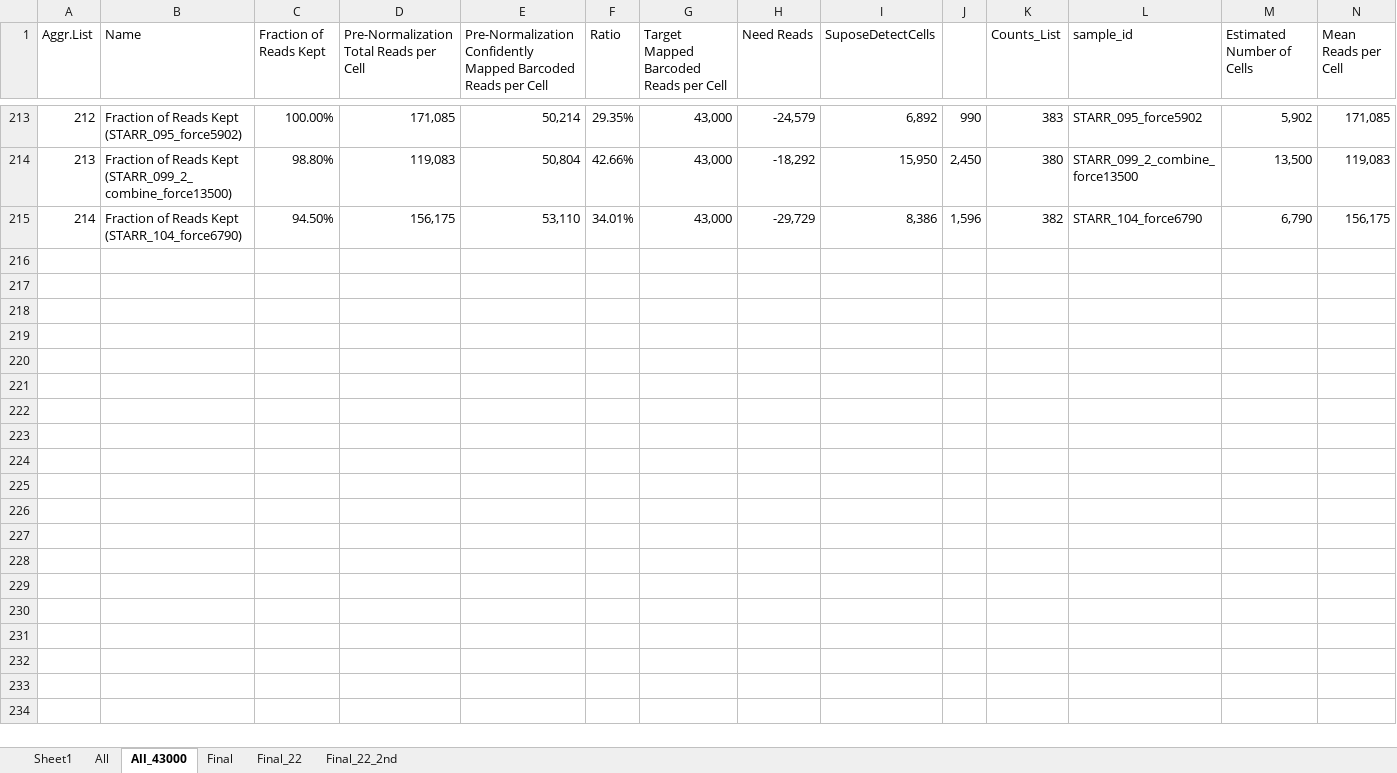
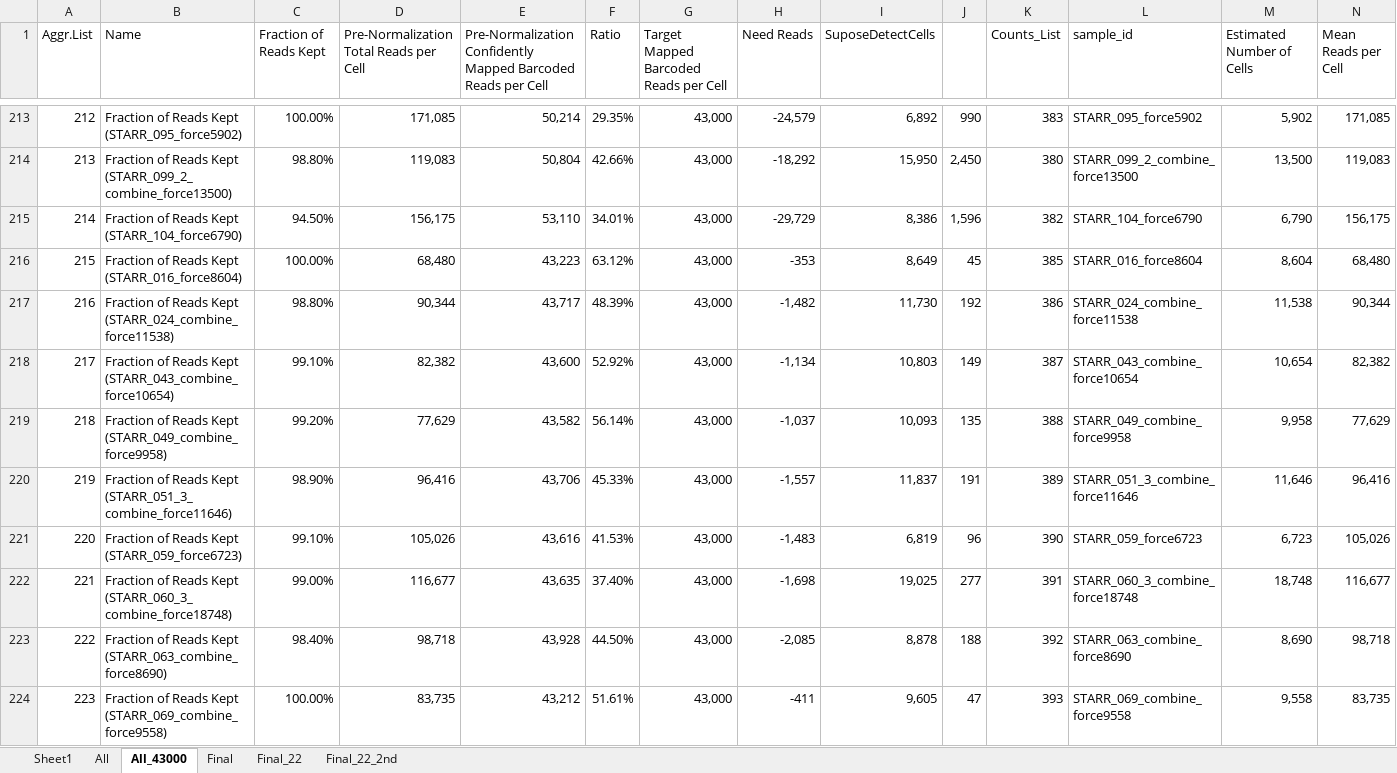
Before and after one commit to dnarna909/UTHSC_cellranger_codes_files, an Excel workbook: AggrFiles/STARR.xlsx, sheet All_43000, drawn as a sheet; only a part is shown, gaps mark what is left out; values as stored, in another font and other column widths than the file's, no cell formats; charts and pictures and conditional formats not drawn; rows hold the shown columns only; the diff covers the shown part only; the diff names each change by its address in the sheet, - before the commit and + after, or states it on an @@ line.

```diff
--- a/AggrFiles/STARR.xlsx (sheet All_43000)
+++ b/AggrFiles/STARR.xlsx (sheet All_43000)
+row 216: 215 | Fraction of Reads Kept (STARR_016_force8604) | 100.00% | 68,480 | 43,223 | 63.12% | 43,000 | -353 | 8,649 | 45 | 385 | STARR_016_force8604 | 8,604 | 68,480
+row 217: 216 | Fraction of Reads Kept (STARR_024_combine_force11538) | 98.80% | 90,344 | 43,717 | 48.39% | 43,000 | -1,482 | 11,730 | 192 | 386 | STARR_024_combine_force11538 | 11,538 | 90,344
+row 218: 217 | Fraction of Reads Kept (STARR_043_combine_force10654) | 99.10% | 82,382 | 43,600 | 52.92% | 43,000 | -1,134 | 10,803 | 149 | 387 | STARR_043_combine_force10654 | 10,654 | 82,382
+row 219: 218 | Fraction of Reads Kept (STARR_049_combine_force9958) | 99.20% | 77,629 | 43,582 | 56.14% | 43,000 | -1,037 | 10,093 | 135 | 388 | STARR_049_combine_force9958 | 9,958 | 77,629
+row 220: 219 | Fraction of Reads Kept (STARR_051_3_combine_force11646) | 98.90% | 96,416 | 43,706 | 45.33% | 43,000 | -1,557 | 11,837 | 191 | 389 | STARR_051_3_combine_force11646 | 11,646 | 96,416
+row 221: 220 | Fraction of Reads Kept (STARR_059_force6723) | 99.10% | 105,026 | 43,616 | 41.53% | 43,000 | -1,483 | 6,819 | 96 | 390 | STARR_059_force6723 | 6,723 | 105,026
+row 222: 221 | Fraction of Reads Kept (STARR_060_3_combine_force18748) | 99.00% | 116,677 | 43,635 | 37.40% | 43,000 | -1,698 | 19,025 | 277 | 391 | STARR_060_3_combine_force18748 | 18,748 | 116,677
+row 223: 222 | Fraction of Reads Kept (STARR_063_combine_force8690) | 98.40% | 98,718 | 43,928 | 44.50% | 43,000 | -2,085 | 8,878 | 188 | 392 | STARR_063_combine_force8690 | 8,690 | 98,718
+row 224: 223 | Fraction of Reads Kept (STARR_069_combine_force9558) | 100.00% | 83,735 | 43,212 | 51.61% | 43,000 | -411 | 9,605 | 47 | 393 | STARR_069_combine_force9558 | 9,558 | 83,735
```
Also changed, not shown: 15 added rows elsewhere in this sheet, sheet All, cell formats, formulas that keep their value, ExperimentSummaryFiles/Form 3_cellranger_counts_summary.xlsx, 23 other files.
